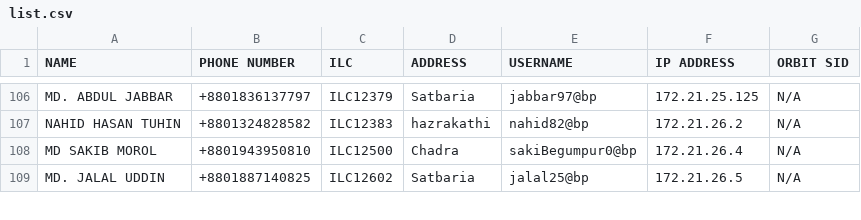
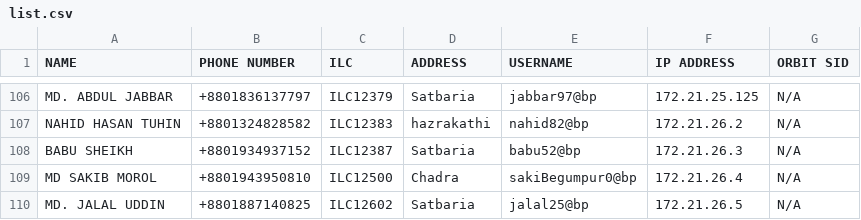
Before and after one commit to masud673/masud, a CSV file: list.csv, drawn as a sheet; only a part is shown, gaps mark what is left out.

Commit message:
list.csv

```diff
--- a/list.csv
+++ b/list.csv
@@ -107,2 +107,3 @@ MD. ABDUL JABBAR,+8801836137797,ILC12379,Satbaria,jabbar97@bp,172.21.25.125,N/A
 NAHID HASAN TUHIN,+8801324828582,ILC12383,hazrakathi,nahid82@bp,172.21.26.2,N/A
+BABU SHEIKH,+8801934937152,ILC12387,Satbaria,babu52@bp,172.21.26.3,N/A
 MD SAKIB MOROL,+8801943950810,ILC12500,Chadra,sakiBegumpur0@bp,172.21.26.4,N/A
```
